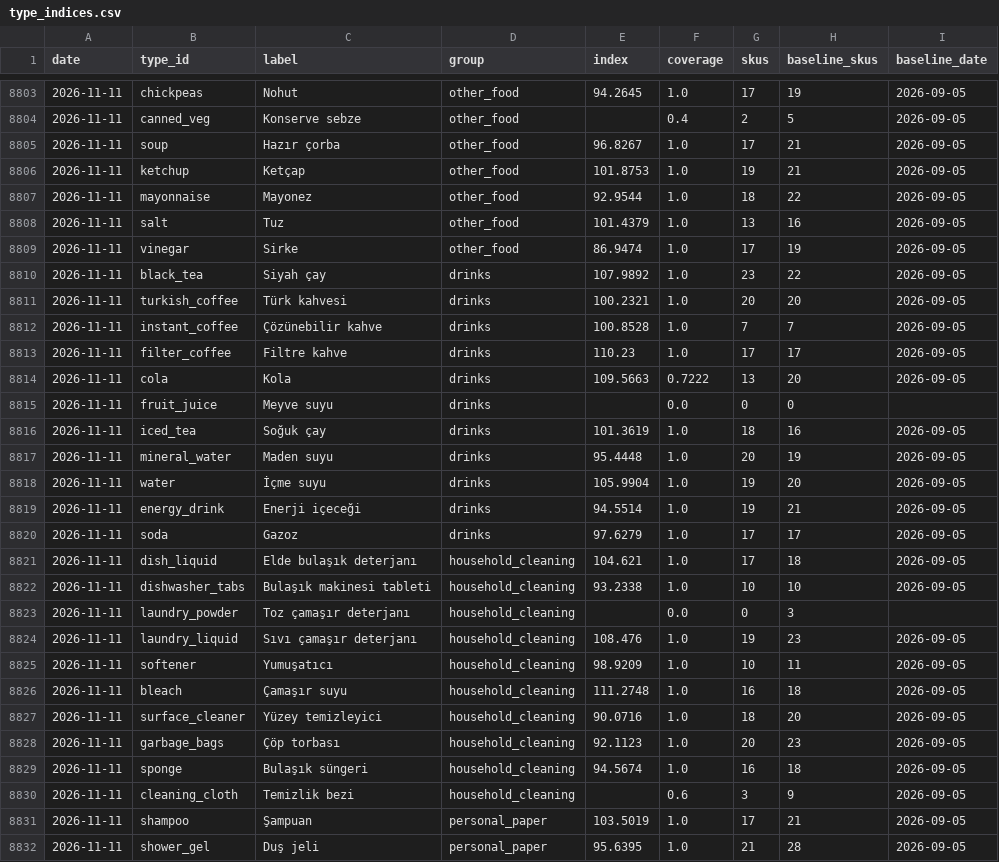
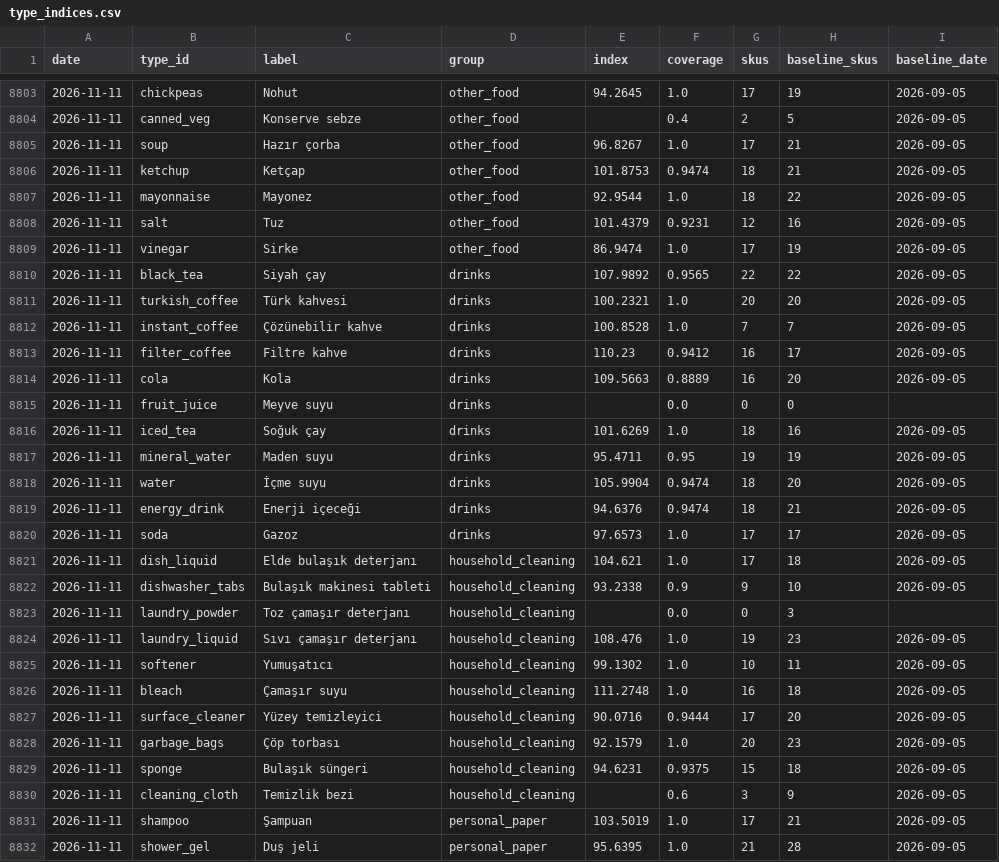
Before and after one commit to onurcan-b/acik-sepet, a CSV file: data/v0.4/type_indices.csv, drawn as a sheet; only a part is shown, gaps mark what is left out; the diff covers the shown part only.

```diff
--- a/data/v0.4/type_indices.csv
+++ b/data/v0.4/type_indices.csv
@@ -8805,26 +8805,26 @@ date,type_id,label,group,index,coverage,skus,baseline_skus,baseline_date
 2026-11-11,soup,Hazır çorba,other_food,96.8267,1.0,17,21,2026-09-05
-2026-11-11,ketchup,Ketçap,other_food,101.8753,1.0,19,21,2026-09-05
+2026-11-11,ketchup,Ketçap,other_food,101.8753,0.9474,18,21,2026-09-05
 2026-11-11,mayonnaise,Mayonez,other_food,92.9544,1.0,18,22,2026-09-05
-2026-11-11,salt,Tuz,other_food,101.4379,1.0,13,16,2026-09-05
+2026-11-11,salt,Tuz,other_food,101.4379,0.9231,12,16,2026-09-05
 2026-11-11,vinegar,Sirke,other_food,86.9474,1.0,17,19,2026-09-05
-2026-11-11,black_tea,Siyah çay,drinks,107.9892,1.0,23,22,2026-09-05
+2026-11-11,black_tea,Siyah çay,drinks,107.9892,0.9565,22,22,2026-09-05
 2026-11-11,turkish_coffee,Türk kahvesi,drinks,100.2321,1.0,20,20,2026-09-05
 2026-11-11,instant_coffee,Çözünebilir kahve,drinks,100.8528,1.0,7,7,2026-09-05
-2026-11-11,filter_coffee,Filtre kahve,drinks,110.23,1.0,17,17,2026-09-05
-2026-11-11,cola,Kola,drinks,109.5663,0.7222,13,20,2026-09-05
+2026-11-11,filter_coffee,Filtre kahve,drinks,110.23,0.9412,16,17,2026-09-05
+2026-11-11,cola,Kola,drinks,109.5663,0.8889,16,20,2026-09-05
 2026-11-11,fruit_juice,Meyve suyu,drinks,,0.0,0,0,
-2026-11-11,iced_tea,Soğuk çay,drinks,101.3619,1.0,18,16,2026-09-05
-2026-11-11,mineral_water,Maden suyu,drinks,95.4448,1.0,20,19,2026-09-05
-2026-11-11,water,İçme suyu,drinks,105.9904,1.0,19,20,2026-09-05
-2026-11-11,energy_drink,Enerji içeceği,drinks,94.5514,1.0,19,21,2026-09-05
-2026-11-11,soda,Gazoz,drinks,97.6279,1.0,17,17,2026-09-05
+2026-11-11,iced_tea,Soğuk çay,drinks,101.6269,1.0,18,16,2026-09-05
+2026-11-11,mineral_water,Maden suyu,drinks,95.4711,0.95,19,19,2026-09-05
+2026-11-11,water,İçme suyu,drinks,105.9904,0.9474,18,20,2026-09-05
+2026-11-11,energy_drink,Enerji içeceği,drinks,94.6376,0.9474,18,21,2026-09-05
+2026-11-11,soda,Gazoz,drinks,97.6573,1.0,17,17,2026-09-05
 2026-11-11,dish_liquid,Elde bulaşık deterjanı,household_cleaning,104.621,1.0,17,18,2026-09-05
-2026-11-11,dishwasher_tabs,Bulaşık makinesi tableti,household_cleaning,93.2338,1.0,10,10,2026-09-05
+2026-11-11,dishwasher_tabs,Bulaşık makinesi tableti,household_cleaning,93.2338,0.9,9,10,2026-09-05
 2026-11-11,laundry_powder,Toz çamaşır deterjanı,household_cleaning,,0.0,0,3,
 2026-11-11,laundry_liquid,Sıvı çamaşır deterjanı,household_cleaning,108.476,1.0,19,23,2026-09-05
-2026-11-11,softener,Yumuşatıcı,household_cleaning,98.9209,1.0,10,11,2026-09-05
+2026-11-11,softener,Yumuşatıcı,household_cleaning,99.1302,1.0,10,11,2026-09-05
 2026-11-11,bleach,Çamaşır suyu,household_cleaning,111.2748,1.0,16,18,2026-09-05
-2026-11-11,surface_cleaner,Yüzey temizleyici,household_cleaning,90.0716,1.0,18,20,2026-09-05
-2026-11-11,garbage_bags,Çöp torbası,household_cleaning,92.1123,1.0,20,23,2026-09-05
-2026-11-11,sponge,Bulaşık süngeri,household_cleaning,94.5674,1.0,16,18,2026-09-05
+2026-11-11,surface_cleaner,Yüzey temizleyici,household_cleaning,90.0716,0.9444,17,20,2026-09-05
+2026-11-11,garbage_bags,Çöp torbası,household_cleaning,92.1579,1.0,20,23,2026-09-05
+2026-11-11,sponge,Bulaşık süngeri,household_cleaning,94.6231,0.9375,15,18,2026-09-05
 2026-11-11,cleaning_cloth,Temizlik bezi,household_cleaning,,0.6,3,9,2026-09-05
```
Also changed, not shown: 61 edited cells elsewhere in this file, data/v0.4/category_indices.csv, data/v0.4/index.csv, 19 other files.
